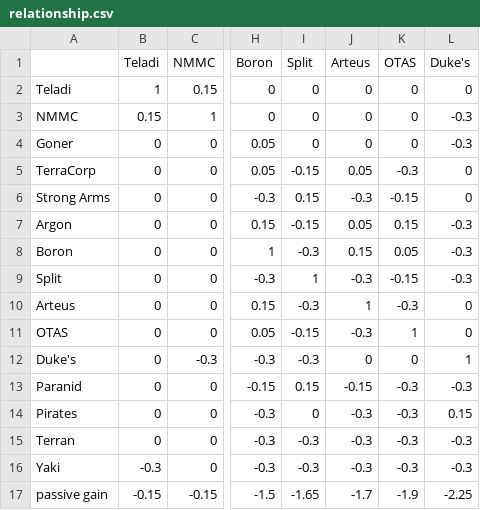
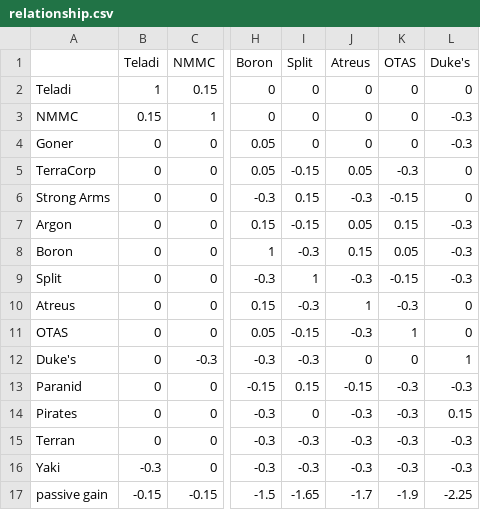
Before and after one commit to mkmark/X3FL-dynamic-relationships, a CSV file: relationship.csv, drawn as a sheet; only a part is shown, gaps mark what is left out; the diff names each change by its address in the sheet, - before the commit and + after, or states it on an @@ line.

Commit message:
fix Atreus spelling

```diff
--- a/relationship.csv
+++ b/relationship.csv
-J1: Arteus
+J1: Atreus
-A10: Arteus
+A10: Atreus
```
Also changed, not shown: 3 other files.
